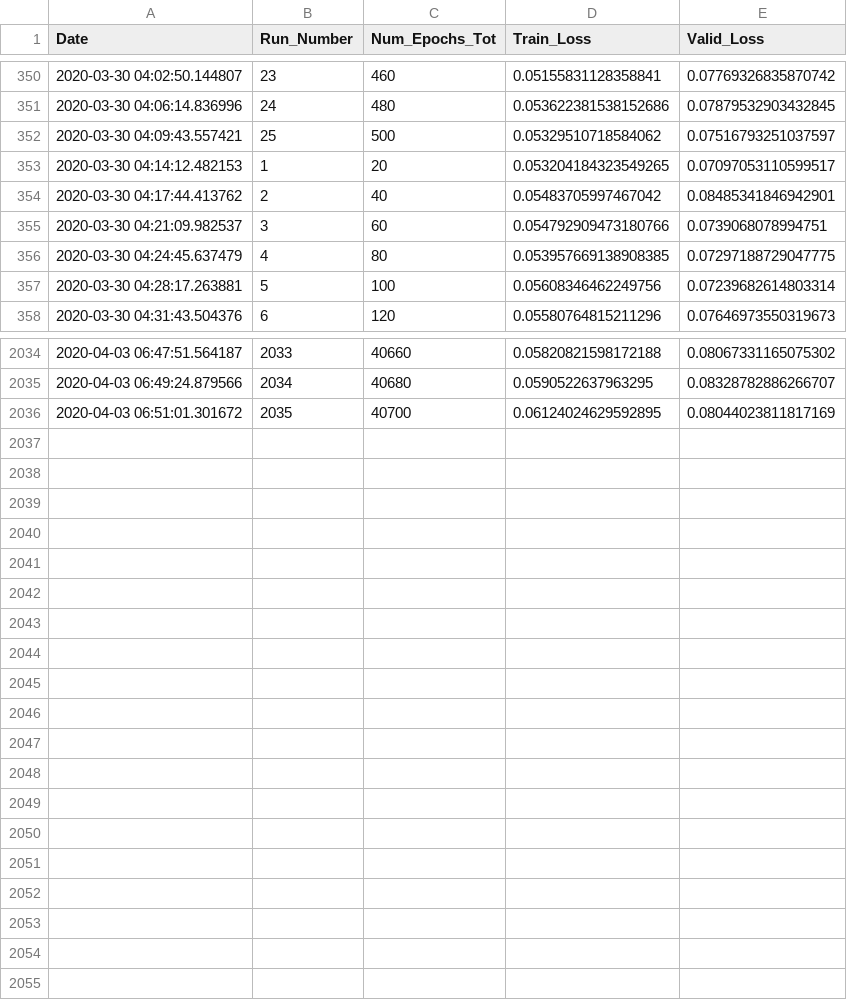
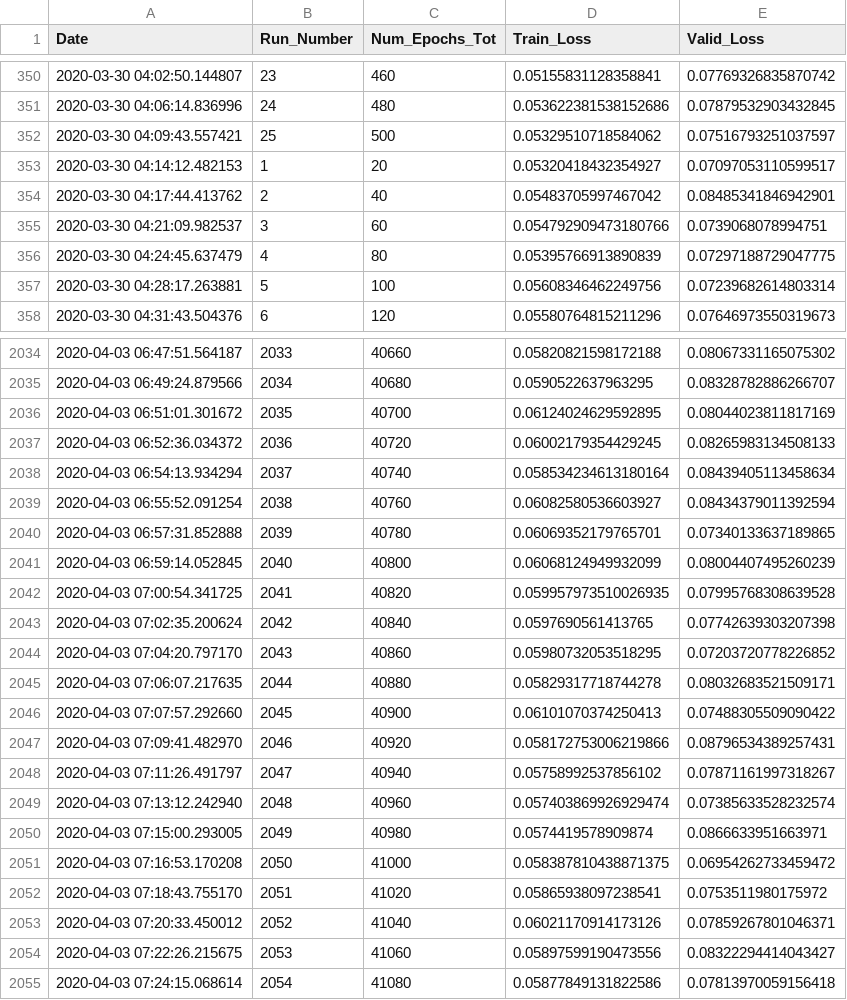
Before and after one commit to rashmi-raviprasad/springboard, a CSV file: faces_capstone2/train_log.csv, drawn as a sheet; only a part is shown, gaps mark what is left out; the diff covers the shown part only.

Commit message:
trained_41060_of_141520_epochs

```diff
--- a/faces_capstone2/train_log.csv
+++ b/faces_capstone2/train_log.csv
@@ -352,6 +352,6 @@ Date,Run_Number,Num_Epochs_Tot,Train_Loss,Valid_Loss
 2020-03-30 04:09:43.557421,25,500,0.05329510718584062,0.07516793251037597
-2020-03-30 04:14:12.482153,1,20,0.053204184323549265,0.07097053110599517
+2020-03-30 04:14:12.482153,1,20,0.05320418432354927,0.07097053110599517
 2020-03-30 04:17:44.413762,2,40,0.05483705997467042,0.08485341846942901
 2020-03-30 04:21:09.982537,3,60,0.054792909473180766,0.0739068078994751
-2020-03-30 04:24:45.637479,4,80,0.053957669138908385,0.07297188729047775
+2020-03-30 04:24:45.637479,4,80,0.05395766913890839,0.07297188729047775
 2020-03-30 04:28:17.263881,5,100,0.05608346462249756,0.07239682614803314
@@ -2036 +2036,20 @@ Date,Run_Number,Num_Epochs_Tot,Train_Loss,Valid_Loss
 2020-04-03 06:51:01.301672,2035,40700,0.06124024629592895,0.08044023811817169
+2020-04-03 06:52:36.034372,2036,40720,0.06002179354429245,0.08265983134508133
+2020-04-03 06:54:13.934294,2037,40740,0.058534234613180164,0.08439405113458634
+2020-04-03 06:55:52.091254,2038,40760,0.06082580536603927,0.08434379011392594
+2020-04-03 06:57:31.852888,2039,40780,0.06069352179765701,0.07340133637189865
+2020-04-03 06:59:14.052845,2040,40800,0.06068124949932099,0.08004407495260239
+2020-04-03 07:00:54.341725,2041,40820,0.059957973510026935,0.07995768308639528
+2020-04-03 07:02:35.200624,2042,40840,0.0597690561413765,0.07742639303207398
+2020-04-03 07:04:20.797170,2043,40860,0.05980732053518295,0.07203720778226852
+2020-04-03 07:06:07.217635,2044,40880,0.05829317718744278,0.08032683521509171
+2020-04-03 07:07:57.292660,2045,40900,0.06101070374250413,0.07488305509090422
+2020-04-03 07:09:41.482970,2046,40920,0.058172753006219866,0.08796534389257431
+2020-04-03 07:11:26.491797,2047,40940,0.05758992537856102,0.07871161997318267
+2020-04-03 07:13:12.242940,2048,40960,0.057403869926929474,0.07385633528232574
+2020-04-03 07:15:00.293005,2049,40980,0.0574419578909874,0.0866633951663971
+2020-04-03 07:16:53.170208,2050,41000,0.058387810438871375,0.06954262733459472
+2020-04-03 07:18:43.755170,2051,41020,0.05865938097238541,0.0753511980175972
+2020-04-03 07:20:33.450012,2052,41040,0.06021170914173126,0.07859267801046371
+2020-04-03 07:22:26.215675,2053,41060,0.05897599190473556,0.08322294414043427
+2020-04-03 07:24:15.068614,2054,41080,0.05877849131822586,0.07813970059156418
```
Also changed, not shown: 44 edited cells elsewhere in this file, 2 other files.
